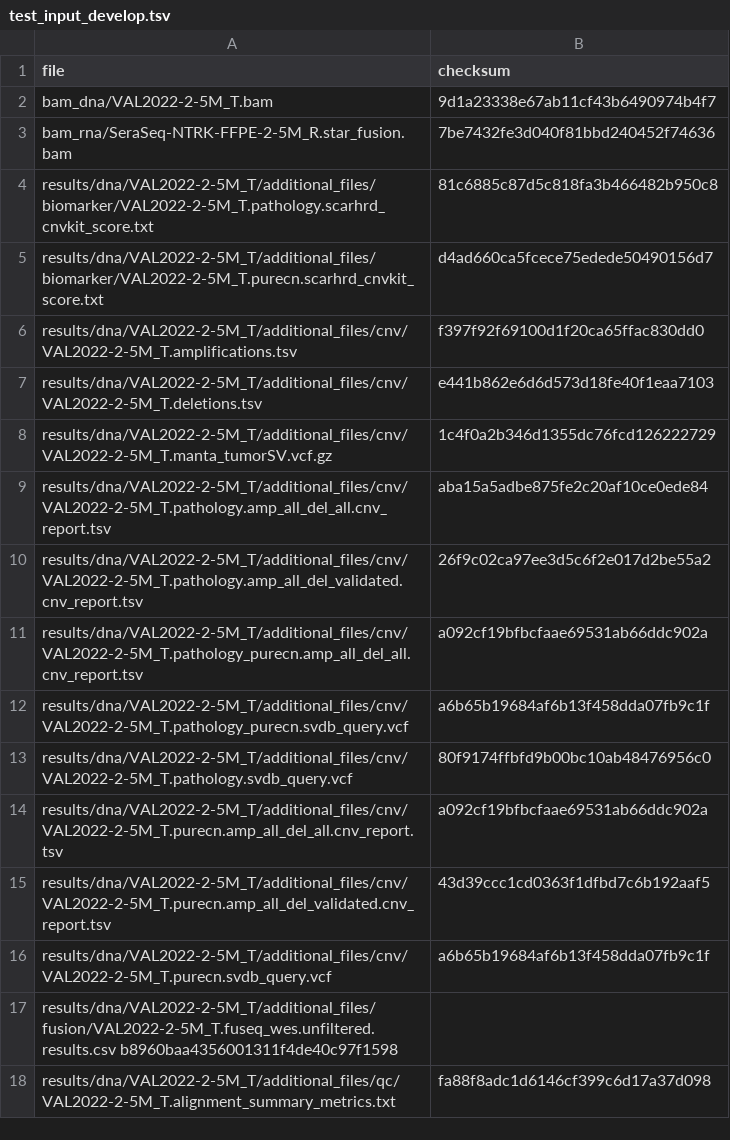
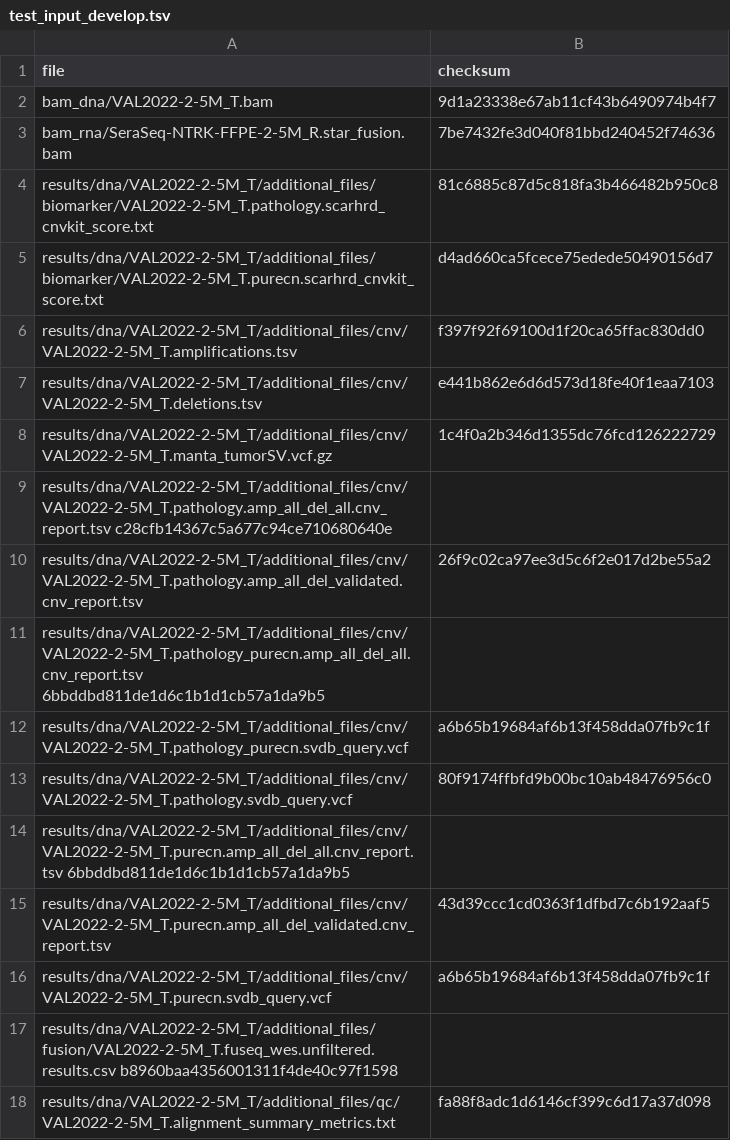
Before and after one commit to genomic-medicine-sweden/Twist_Solid, a TSV file: .tests/jenkins/test_input_develop.tsv, drawn as a sheet; only a part is shown; removed rows and columns are numbered as before the commit, all else as after; the diff names each change by its address in the sheet, - before the commit and + after, or states it on an @@ line.

Commit message:
fix(test_input_develop.tsv): New sums for cnv-reports
Updated md5sums for:
VAL2022-2-5M_T.pathology.amp_all_del_all.cnv_report.tsv
VAL2022-2-5M_T.purecn.amp_all_del_all.cnv_report.tsv
VAL2022-2-5M_T.pathology_purecn.amp_all_del_all.cnv_report.tsv

```diff
--- a/.tests/jenkins/test_input_develop.tsv
+++ b/.tests/jenkins/test_input_develop.tsv
-row 9: results/dna/VAL2022-2-5M_T/additional_files/cnv/VAL2022-2-5M_T.pathology.amp_all_del_all.cnv_report.tsv | aba15a5adbe875fe2c20af10ce0ede84
+row 9: results/dna/VAL2022-2-5M_T/additional_files/cnv/VAL2022-2-5M_T.pathology.amp_all_del_all.cnv_report.tsv c28cfb14367c5a677c94ce710680640e
-row 11: results/dna/VAL2022-2-5M_T/additional_files/cnv/VAL2022-2-5M_T.pathology_purecn.amp_all_del_all.cnv_report.tsv | a092cf19bfbcfaae69531ab66ddc902a
+row 11: results/dna/VAL2022-2-5M_T/additional_files/cnv/VAL2022-2-5M_T.pathology_purecn.amp_all_del_all.cnv_report.tsv 6bbddbd811de1d6c1b1d1cb57a1da9b5
-row 14: results/dna/VAL2022-2-5M_T/additional_files/cnv/VAL2022-2-5M_T.purecn.amp_all_del_all.cnv_report.tsv | a092cf19bfbcfaae69531ab66ddc902a
+row 14: results/dna/VAL2022-2-5M_T/additional_files/cnv/VAL2022-2-5M_T.purecn.amp_all_del_all.cnv_report.tsv 6bbddbd811de1d6c1b1d1cb57a1da9b5
```
